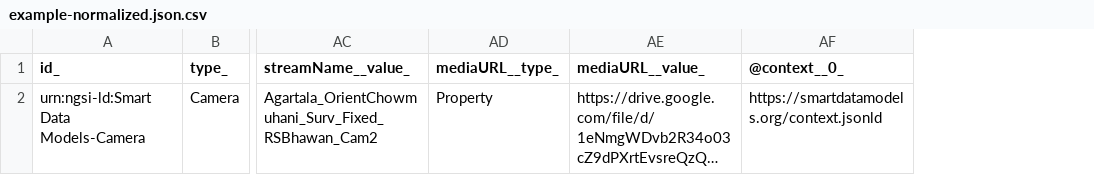
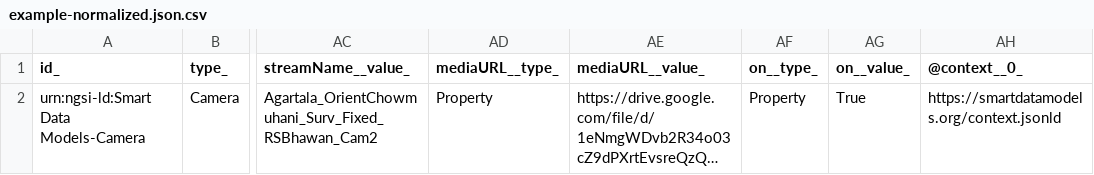
Before and after one commit to smart-data-models/dataModel.Device, a CSV file: Camera/examples/example-normalized.json.csv, drawn as a sheet; only a part is shown, gaps mark what is left out; long unchanged cells end in …; the diff names each change by its address in the sheet, - before the commit and + after, or states it on an @@ line.

Commit message:
Exported example to csv example-normalized.json

```diff
--- a/Camera/examples/example-normalized.json.csv
+++ b/Camera/examples/example-normalized.json.csv
+column AF (on__type_), row 2: Property
+column AG (on__value_), row 2: True
```
